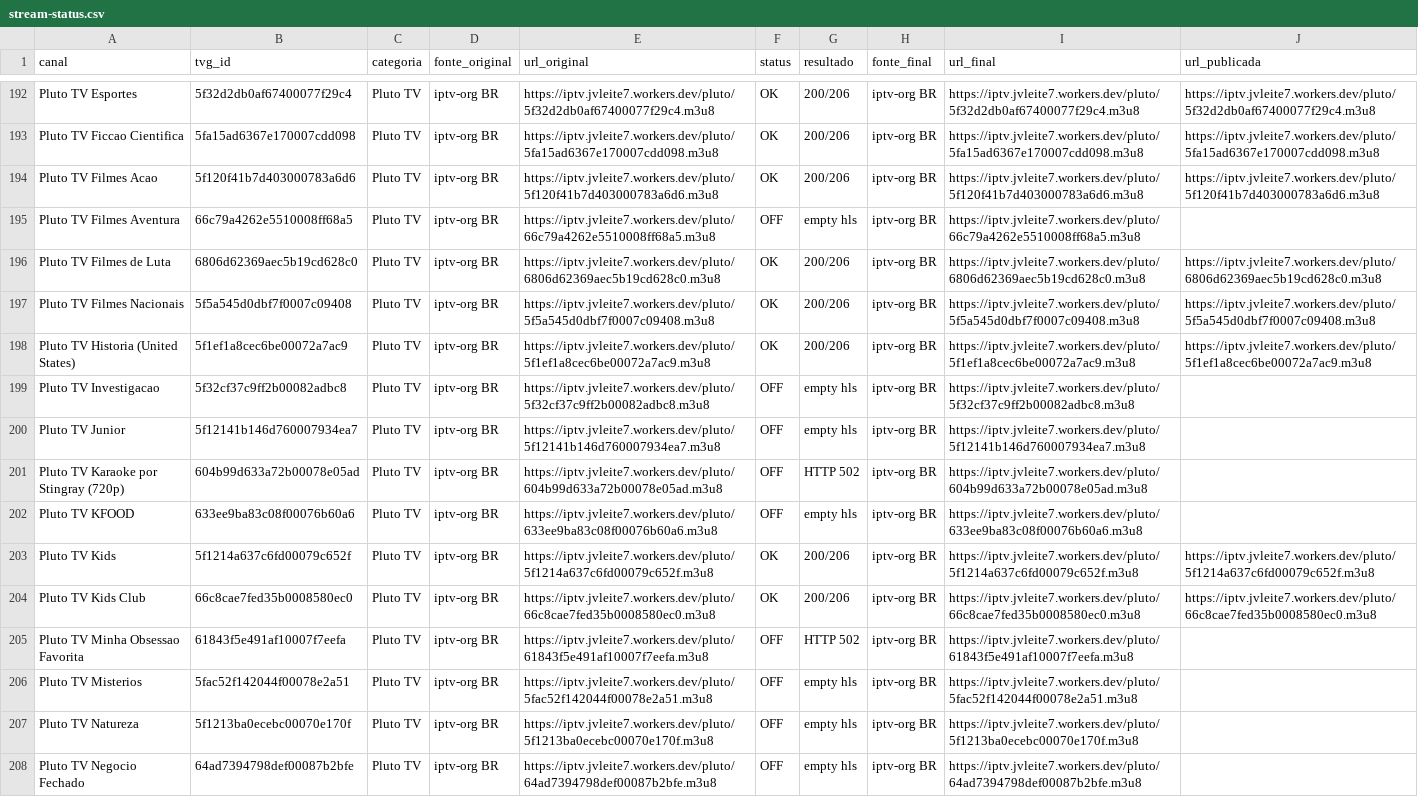
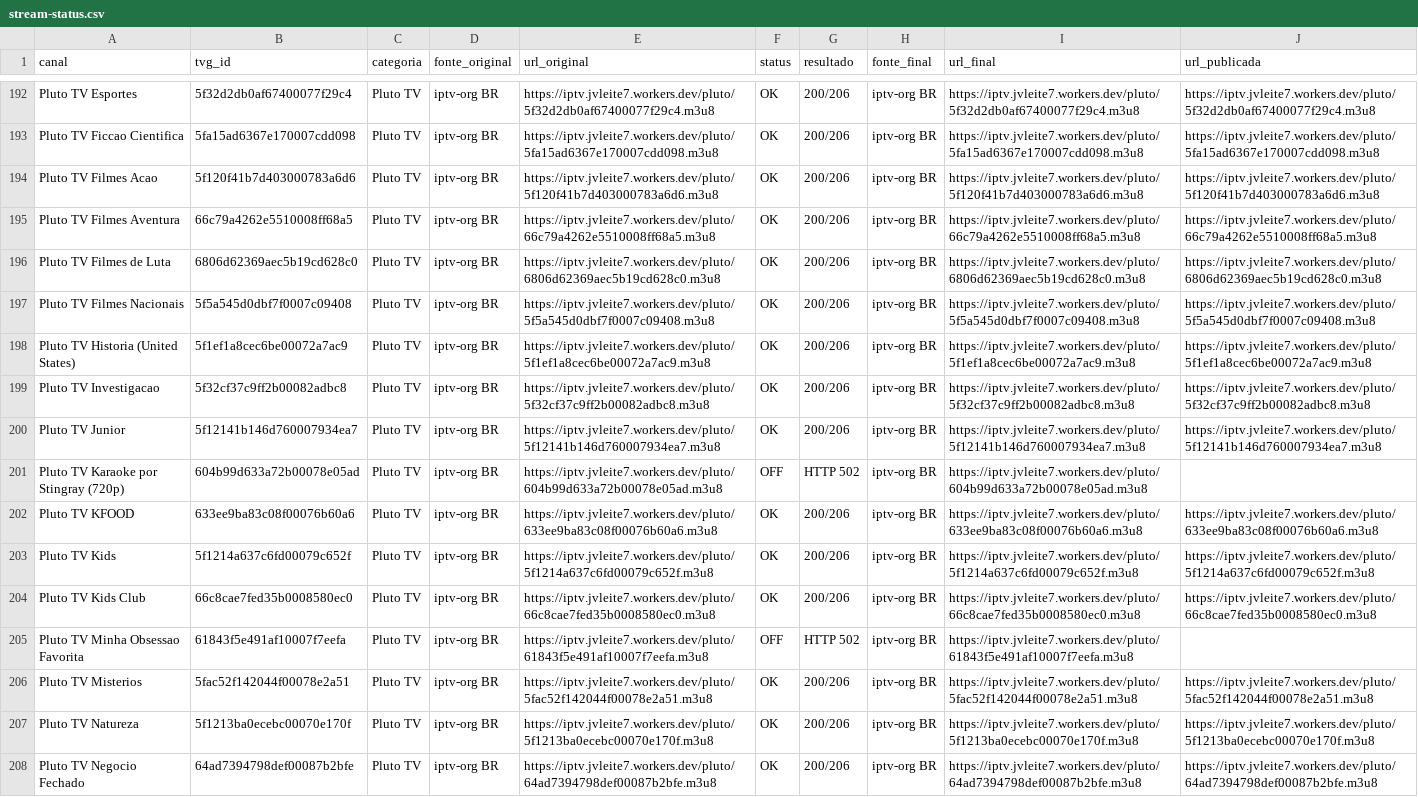
Before and after one commit to feijaum/iptv, a CSV file: stream-status.csv, drawn as a sheet; only a part is shown, gaps mark what is left out; the diff covers the shown part only.

```diff
--- a/stream-status.csv
+++ b/stream-status.csv
@@ -194,3 +194,3 @@ Pluto TV Ficcao Cientifica,5fa15ad6367e170007cdd098,Pluto TV,iptv-org BR,https:/
 Pluto TV Filmes Acao,5f120f41b7d403000783a6d6,Pluto TV,iptv-org BR,https://iptv.jvleite7.workers.dev/pluto/5f120f41b7d403000783a6d6.m3u8,OK,200/206,iptv-org BR,https://iptv.jvleite7.workers.dev/pluto/5f120f41b7d403000783a6d6.m3u8,https://iptv.jvleite7.workers.dev/pluto/5f120f41b7d403000783a6d6.m3u8
-Pluto TV Filmes Aventura,66c79a4262e5510008ff68a5,Pluto TV,iptv-org BR,https://iptv.jvleite7.workers.dev/pluto/66c79a4262e5510008ff68a5.m3u8,OFF,empty hls,iptv-org BR,https://iptv.jvleite7.workers.dev/pluto/66c79a4262e5510008ff68a5.m3u8,
+Pluto TV Filmes Aventura,66c79a4262e5510008ff68a5,Pluto TV,iptv-org BR,https://iptv.jvleite7.workers.dev/pluto/66c79a4262e5510008ff68a5.m3u8,OK,200/206,iptv-org BR,https://iptv.jvleite7.workers.dev/pluto/66c79a4262e5510008ff68a5.m3u8,https://iptv.jvleite7.workers.dev/pluto/66c79a4262e5510008ff68a5.m3u8
 Pluto TV Filmes de Luta,6806d62369aec5b19cd628c0,Pluto TV,iptv-org BR,https://iptv.jvleite7.workers.dev/pluto/6806d62369aec5b19cd628c0.m3u8,OK,200/206,iptv-org BR,https://iptv.jvleite7.workers.dev/pluto/6806d62369aec5b19cd628c0.m3u8,https://iptv.jvleite7.workers.dev/pluto/6806d62369aec5b19cd628c0.m3u8
@@ -198,6 +198,6 @@ Pluto TV Filmes Nacionais,5f5a545d0dbf7f0007c09408,Pluto TV,iptv-org BR,https://
 Pluto TV Historia (United States),5f1ef1a8cec6be00072a7ac9,Pluto TV,iptv-org BR,https://iptv.jvleite7.workers.dev/pluto/5f1ef1a8cec6be00072a7ac9.m3u8,OK,200/206,iptv-org BR,https://iptv.jvleite7.workers.dev/pluto/5f1ef1a8cec6be00072a7ac9.m3u8,https://iptv.jvleite7.workers.dev/pluto/5f1ef1a8cec6be00072a7ac9.m3u8
-Pluto TV Investigacao,5f32cf37c9ff2b00082adbc8,Pluto TV,iptv-org BR,https://iptv.jvleite7.workers.dev/pluto/5f32cf37c9ff2b00082adbc8.m3u8,OFF,empty hls,iptv-org BR,https://iptv.jvleite7.workers.dev/pluto/5f32cf37c9ff2b00082adbc8.m3u8,
-Pluto TV Junior,5f12141b146d760007934ea7,Pluto TV,iptv-org BR,https://iptv.jvleite7.workers.dev/pluto/5f12141b146d760007934ea7.m3u8,OFF,empty hls,iptv-org BR,https://iptv.jvleite7.workers.dev/pluto/5f12141b146d760007934ea7.m3u8,
+Pluto TV Investigacao,5f32cf37c9ff2b00082adbc8,Pluto TV,iptv-org BR,https://iptv.jvleite7.workers.dev/pluto/5f32cf37c9ff2b00082adbc8.m3u8,OK,200/206,iptv-org BR,https://iptv.jvleite7.workers.dev/pluto/5f32cf37c9ff2b00082adbc8.m3u8,https://iptv.jvleite7.workers.dev/pluto/5f32cf37c9ff2b00082adbc8.m3u8
+Pluto TV Junior,5f12141b146d760007934ea7,Pluto TV,iptv-org BR,https://iptv.jvleite7.workers.dev/pluto/5f12141b146d760007934ea7.m3u8,OK,200/206,iptv-org BR,https://iptv.jvleite7.workers.dev/pluto/5f12141b146d760007934ea7.m3u8,https://iptv.jvleite7.workers.dev/pluto/5f12141b146d760007934ea7.m3u8
 Pluto TV Karaoke por Stingray (720p),604b99d633a72b00078e05ad,Pluto TV,iptv-org BR,https://iptv.jvleite7.workers.dev/pluto/604b99d633a72b00078e05ad.m3u8,OFF,HTTP 502,iptv-org BR,https://iptv.jvleite7.workers.dev/pluto/604b99d633a72b00078e05ad.m3u8,
-Pluto TV KFOOD,633ee9ba83c08f00076b60a6,Pluto TV,iptv-org BR,https://iptv.jvleite7.workers.dev/pluto/633ee9ba83c08f00076b60a6.m3u8,OFF,empty hls,iptv-org BR,https://iptv.jvleite7.workers.dev/pluto/633ee9ba83c08f00076b60a6.m3u8,
+Pluto TV KFOOD,633ee9ba83c08f00076b60a6,Pluto TV,iptv-org BR,https://iptv.jvleite7.workers.dev/pluto/633ee9ba83c08f00076b60a6.m3u8,OK,200/206,iptv-org BR,https://iptv.jvleite7.workers.dev/pluto/633ee9ba83c08f00076b60a6.m3u8,https://iptv.jvleite7.workers.dev/pluto/633ee9ba83c08f00076b60a6.m3u8
 Pluto TV Kids,5f1214a637c6fd00079c652f,Pluto TV,iptv-org BR,https://iptv.jvleite7.workers.dev/pluto/5f1214a637c6fd00079c652f.m3u8,OK,200/206,iptv-org BR,https://iptv.jvleite7.workers.dev/pluto/5f1214a637c6fd00079c652f.m3u8,https://iptv.jvleite7.workers.dev/pluto/5f1214a637c6fd00079c652f.m3u8
@@ -205,4 +205,4 @@ Pluto TV Kids Club,66c8cae7fed35b0008580ec0,Pluto TV,iptv-org BR,https://iptv.jv
 Pluto TV Minha Obsessao Favorita,61843f5e491af10007f7eefa,Pluto TV,iptv-org BR,https://iptv.jvleite7.workers.dev/pluto/61843f5e491af10007f7eefa.m3u8,OFF,HTTP 502,iptv-org BR,https://iptv.jvleite7.workers.dev/pluto/61843f5e491af10007f7eefa.m3u8,
-Pluto TV Misterios,5fac52f142044f00078e2a51,Pluto TV,iptv-org BR,https://iptv.jvleite7.workers.dev/pluto/5fac52f142044f00078e2a51.m3u8,OFF,empty hls,iptv-org BR,https://iptv.jvleite7.workers.dev/pluto/5fac52f142044f00078e2a51.m3u8,
-Pluto TV Natureza,5f1213ba0ecebc00070e170f,Pluto TV,iptv-org BR,https://iptv.jvleite7.workers.dev/pluto/5f1213ba0ecebc00070e170f.m3u8,OFF,empty hls,iptv-org BR,https://iptv.jvleite7.workers.dev/pluto/5f1213ba0ecebc00070e170f.m3u8,
-Pluto TV Negocio Fechado,64ad7394798def00087b2bfe,Pluto TV,iptv-org BR,https://iptv.jvleite7.workers.dev/pluto/64ad7394798def00087b2bfe.m3u8,OFF,empty hls,iptv-org BR,https://iptv.jvleite7.workers.dev/pluto/64ad7394798def00087b2bfe.m3u8,
+Pluto TV Misterios,5fac52f142044f00078e2a51,Pluto TV,iptv-org BR,https://iptv.jvleite7.workers.dev/pluto/5fac52f142044f00078e2a51.m3u8,OK,200/206,iptv-org BR,https://iptv.jvleite7.workers.dev/pluto/5fac52f142044f00078e2a51.m3u8,https://iptv.jvleite7.workers.dev/pluto/5fac52f142044f00078e2a51.m3u8
+Pluto TV Natureza,5f1213ba0ecebc00070e170f,Pluto TV,iptv-org BR,https://iptv.jvleite7.workers.dev/pluto/5f1213ba0ecebc00070e170f.m3u8,OK,200/206,iptv-org BR,https://iptv.jvleite7.workers.dev/pluto/5f1213ba0ecebc00070e170f.m3u8,https://iptv.jvleite7.workers.dev/pluto/5f1213ba0ecebc00070e170f.m3u8
+Pluto TV Negocio Fechado,64ad7394798def00087b2bfe,Pluto TV,iptv-org BR,https://iptv.jvleite7.workers.dev/pluto/64ad7394798def00087b2bfe.m3u8,OK,200/206,iptv-org BR,https://iptv.jvleite7.workers.dev/pluto/64ad7394798def00087b2bfe.m3u8,https://iptv.jvleite7.workers.dev/pluto/64ad7394798def00087b2bfe.m3u8
```
Also changed, not shown: 1 added row, 1 removed row and 148 edited cells elsewhere in this file, candidate-status.csv, 3 other files.
